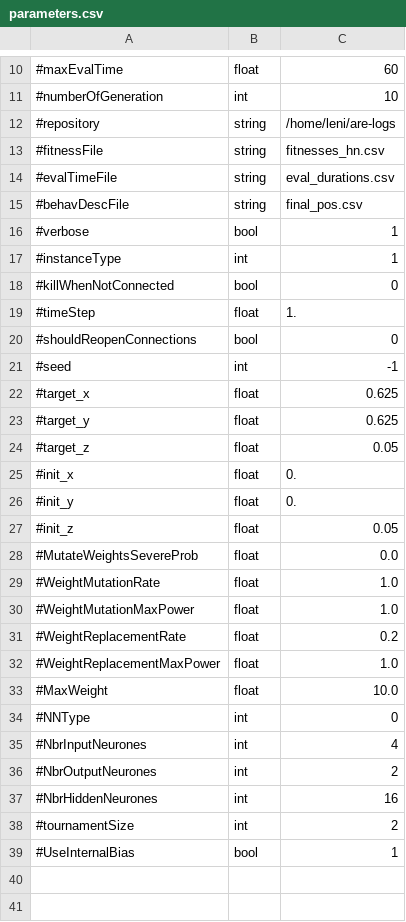
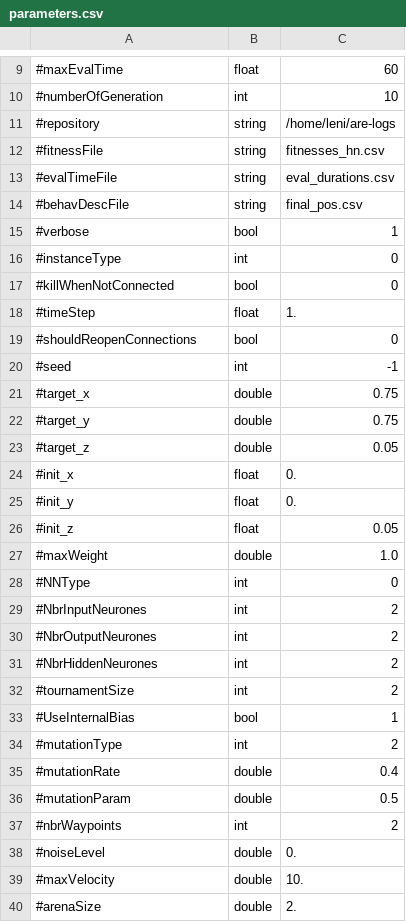
Before and after one commit to AutonomousRoboticEvolution/AREFramework, a CSV file: EvolutionVREP/experiments/neuroEvolution/parameters.csv, drawn as a sheet; only a part is shown, gaps mark what is left out; the diff covers the shown part only.

Commit message:
Update neuroEvolution experiment according to the new core framework, change controler to NN2, add a test

```diff
--- a/EvolutionVREP/experiments/neuroEvolution/parameters.csv
+++ b/EvolutionVREP/experiments/neuroEvolution/parameters.csv
@@ -16,3 +15,3 @@
 #verbose,bool,1
-#instanceType,int,1
+#instanceType,int,0
 #killWhenNotConnected,bool,0
@@ -21,5 +20,5 @@
 #seed,int,-1
-#target_x,float,0.625
-#target_y,float,0.625
-#target_z,float,0.05
+#target_x,double,0.75
+#target_y,double,0.75
+#target_z,double,0.05
 #init_x,float,0.
@@ -27,13 +26,15 @@
 #init_z,float,0.05
-#MutateWeightsSevereProb,float,0.0
-#WeightMutationRate,float,1.0
-#WeightMutationMaxPower,float,1.0
-#WeightReplacementRate,float,0.2
-#WeightReplacementMaxPower,float,1.0
-#MaxWeight,float,10.0
+#maxWeight,double,1.0
 #NNType,int,0
-#NbrInputNeurones,int,4
+#NbrInputNeurones,int,2
 #NbrOutputNeurones,int,2
-#NbrHiddenNeurones,int,16
+#NbrHiddenNeurones,int,2
 #tournamentSize,int,2
 #UseInternalBias,bool,1
+#mutationType,int,2
+#mutationRate,double,0.4
+#mutationParam,double,0.5
+#nbrWaypoints,int,2
+#noiseLevel,double,0.
+#maxVelocity,double,10.
+#arenaSize,double,2.
```
Also changed, not shown: 1 removed row and 1 edited cell elsewhere in this file, 6 other files.
